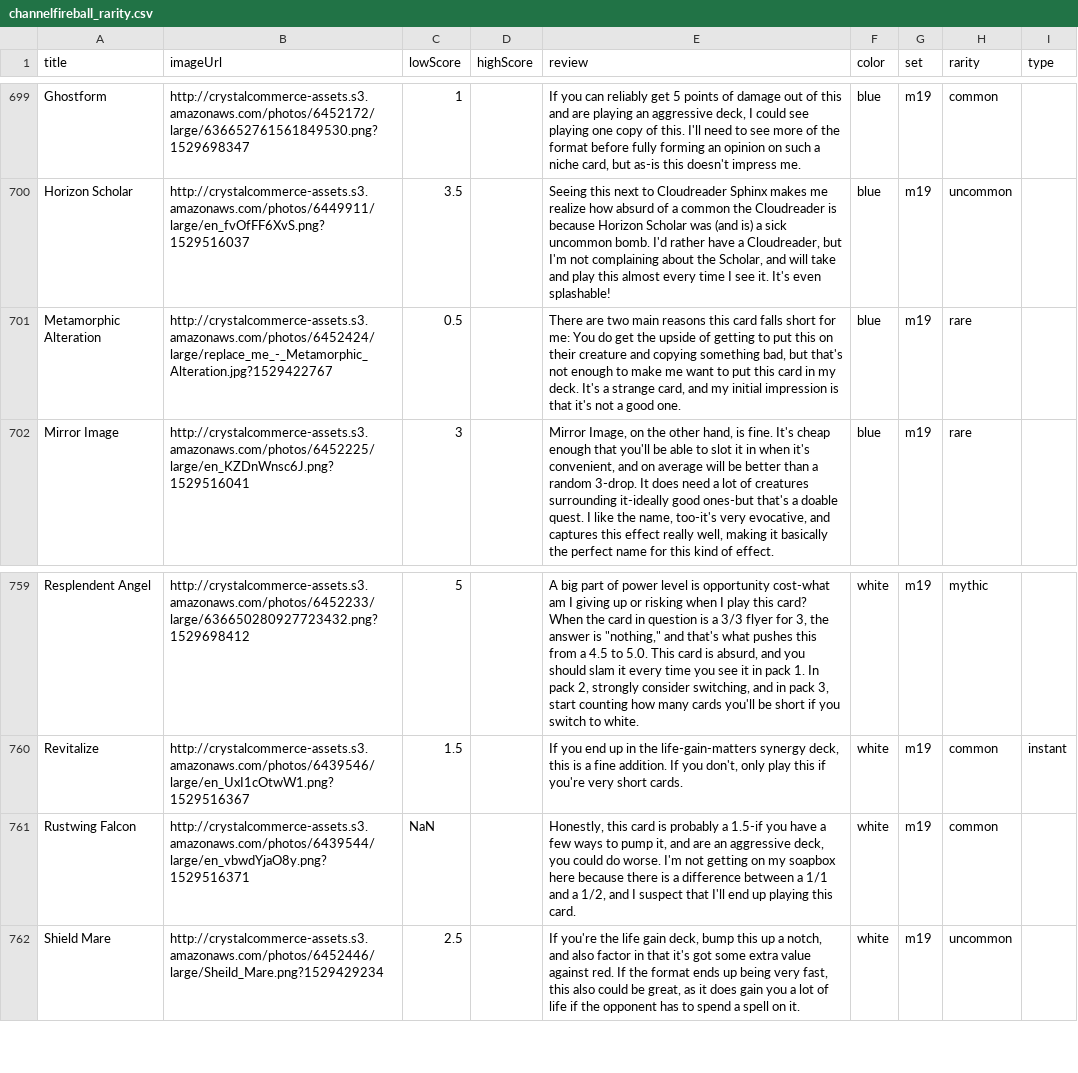
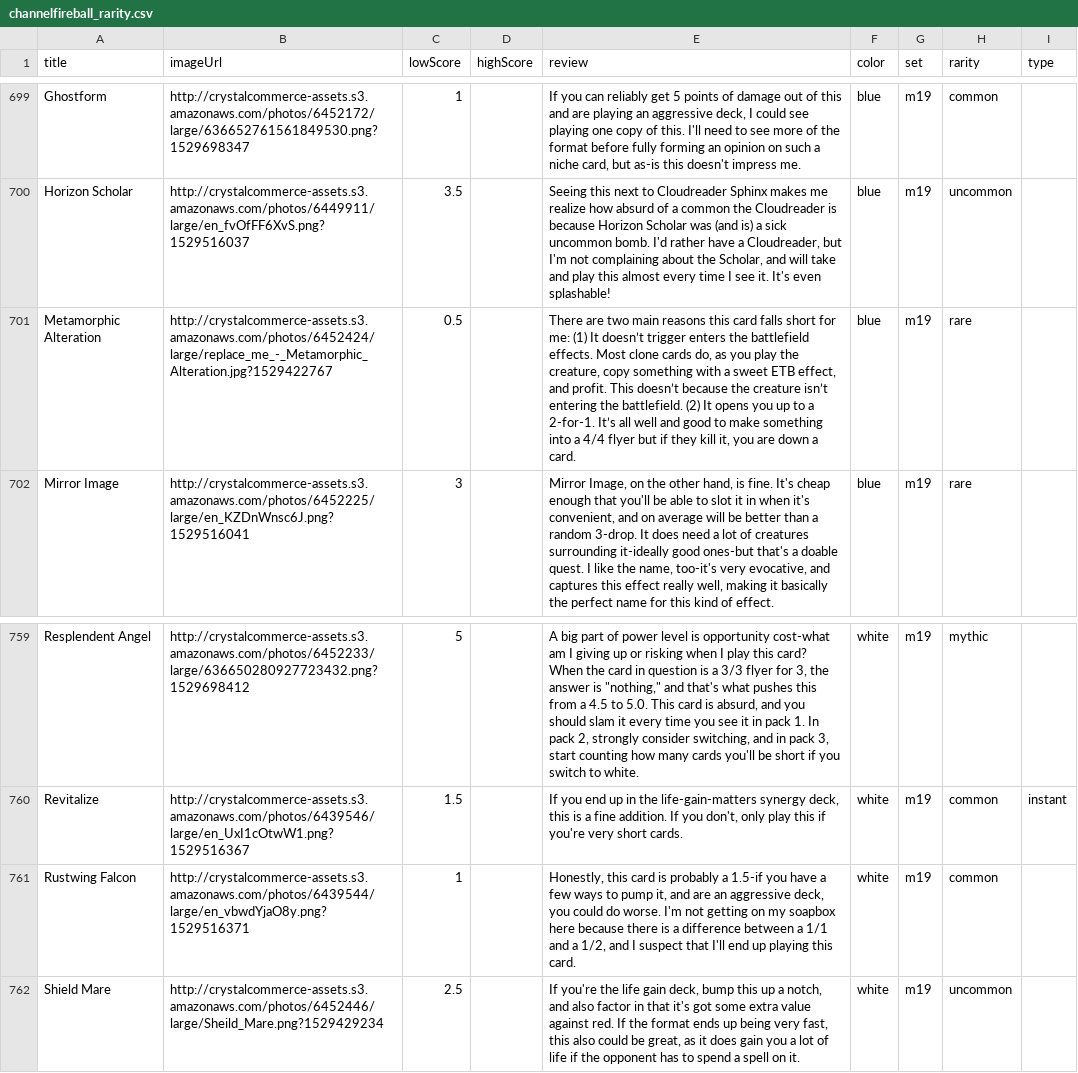
Before and after one commit to jakobmattsson/mtg-cards, a CSV file: data/channelfireball_rarity.csv, drawn as a sheet; only a part is shown, gaps mark what is left out.

```diff
--- a/data/channelfireball_rarity.csv
+++ b/data/channelfireball_rarity.csv
@@ -700,3 +700,3 @@ Ghostform,http://crystalcommerce-assets.s3.amazonaws.com/photos/6452172/large/63
 Horizon Scholar,http://crystalcommerce-assets.s3.amazonaws.com/photos/6449911/large/en_fvOfFF6XvS.png?1529516037,3.5,,"Seeing this next to Cloudreader Sphinx makes me realize how absurd of a common the Cloudreader is because Horizon Scholar was (and is) a sick uncommon bomb. I'd rather have a Cloudreader, but I'm not complaining about the Scholar, and will take and play this almost every time I see it. It's even splashable!",blue,m19,uncommon,
-Metamorphic Alteration,http://crystalcommerce-assets.s3.amazonaws.com/photos/6452424/large/replace_me_-_Metamorphic_Alteration.jpg?1529422767,0.5,,"There are two main reasons this card falls short for me: You do get the upside of getting to put this on their creature and copying something bad, but that's not enough to make me want to put this card in my deck. It's a strange card, and my initial impression is that it's not a good one.",blue,m19,rare,
+Metamorphic Alteration,http://crystalcommerce-assets.s3.amazonaws.com/photos/6452424/large/replace_me_-_Metamorphic_Alteration.jpg?1529422767,0.5,,"There are two main reasons this card falls short for me: (1) It doesn’t trigger enters the battlefield effects. Most clone cards do, as you play the creature, copy something with a sweet ETB effect, and profit. This doesn’t because the creature isn’t entering the battlefield. (2) It opens you up to a 2-for-1. It’s all well and good to make something into a 4/4 flyer but if they kill it, you are down a card.",blue,m19,rare,
 Mirror Image,http://crystalcommerce-assets.s3.amazonaws.com/photos/6452225/large/en_KZDnWnsc6J.png?1529516041,3,,"Mirror Image, on the other hand, is fine. It's cheap enough that you'll be able to slot it in when it's convenient, and on average will be better than a random 3-drop. It does need a lot of creatures surrounding it-ideally good ones-but that's a doable quest. I like the name, too-it's very evocative, and captures this effect really well, making it basically the perfect name for this kind of effect.",blue,m19,rare,
@@ -760,3 +760,3 @@ Resplendent Angel,http://crystalcommerce-assets.s3.amazonaws.com/photos/6452233/
 Revitalize,http://crystalcommerce-assets.s3.amazonaws.com/photos/6439546/large/en_UxI1cOtwW1.png?1529516367,1.5,,"If you end up in the life-gain-matters synergy deck, this is a fine addition. If you don't, only play this if you're very short cards.",white,m19,common,instant
-Rustwing Falcon,http://crystalcommerce-assets.s3.amazonaws.com/photos/6439544/large/en_vbwdYjaO8y.png?1529516371,NaN,,"Honestly, this card is probably a 1.5-if you have a few ways to pump it, and are an aggressive deck, you could do worse. I'm not getting on my soapbox here because there is a difference between a 1/1 and a 1/2, and I suspect that I'll end up playing this card.",white,m19,common,
+Rustwing Falcon,http://crystalcommerce-assets.s3.amazonaws.com/photos/6439544/large/en_vbwdYjaO8y.png?1529516371,1,,"Honestly, this card is probably a 1.5-if you have a few ways to pump it, and are an aggressive deck, you could do worse. I'm not getting on my soapbox here because there is a difference between a 1/1 and a 1/2, and I suspect that I'll end up playing this card.",white,m19,common,
 Shield Mare,http://crystalcommerce-assets.s3.amazonaws.com/photos/6452446/large/Sheild_Mare.png?1529429234,2.5,,"If you're the life gain deck, bump this up a notch, and also factor in that it's got some extra value against red. If the format ends up being very fast, this also could be great, as it does gain you a lot of life if the opponent has to spend a spell on it.",white,m19,uncommon,
```
Also changed, not shown: data/channelfireball.csv, 2 other files.
